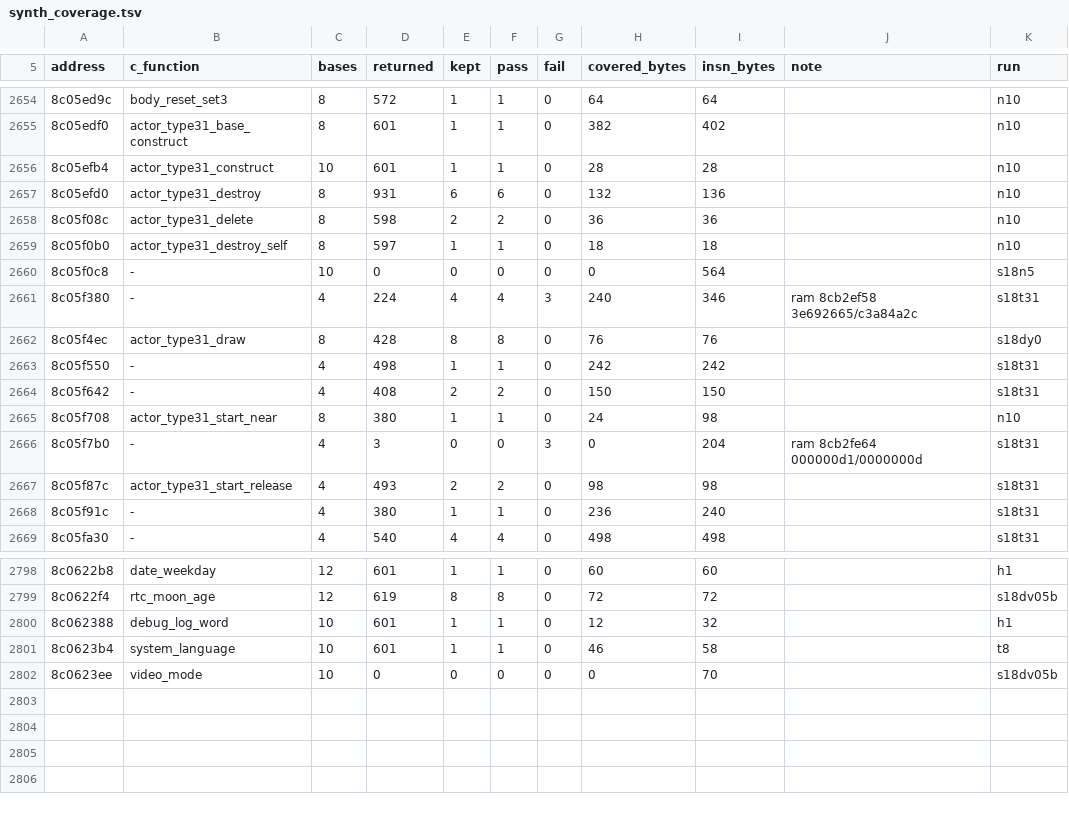
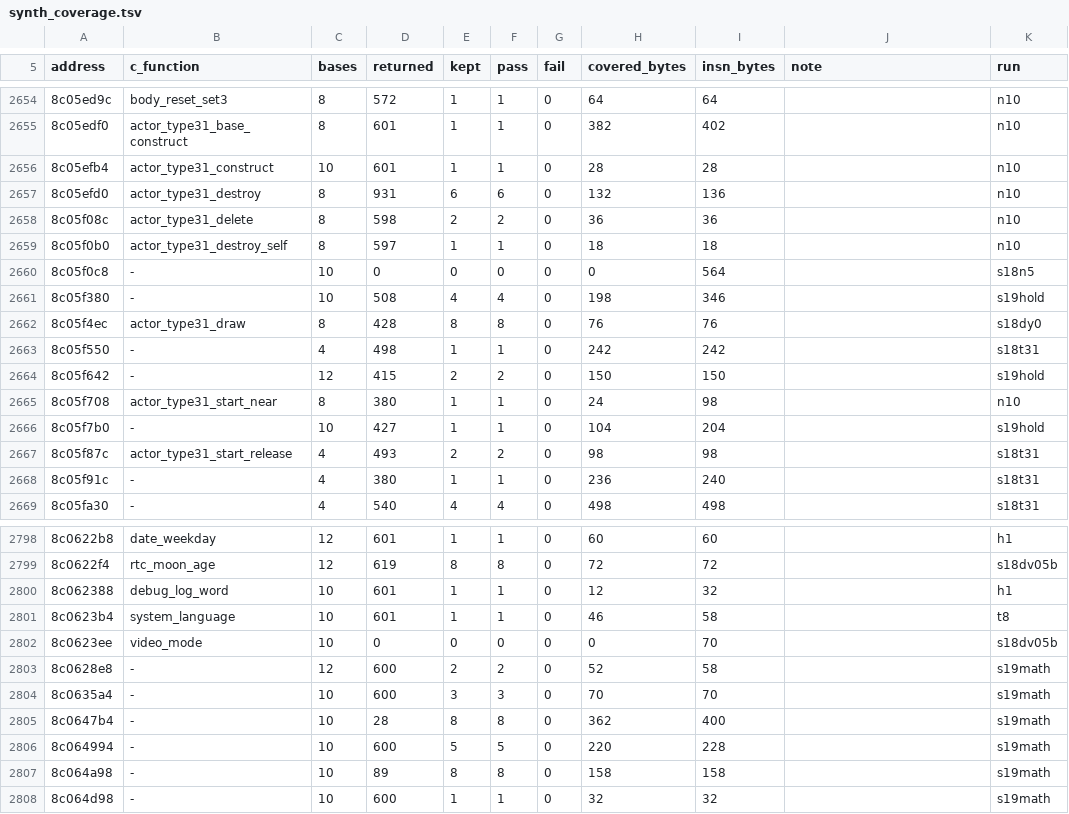
Before and after one commit to Sorikairox/penpen-web, a TSV file: docs/progress/synth_coverage.tsv, drawn as a sheet; only a part is shown, gaps mark what is left out.

```diff
--- a/docs/progress/synth_coverage.tsv
+++ b/docs/progress/synth_coverage.tsv
@@ -2660,8 +2660,8 @@ address	c_function	bases	returned	kept	pass	fail	covered_bytes	insn_bytes	note	r
 8c05f0c8	-	10	0	0	0	0	0	564		s18n5
-8c05f380	-	4	224	4	4	3	240	346	ram 8cb2ef58 3e692665/c3a84a2c	s18t31
+8c05f380	-	10	508	4	4	0	198	346		s19hold
 8c05f4ec	actor_type31_draw	8	428	8	8	0	76	76		s18dy0
 8c05f550	-	4	498	1	1	0	242	242		s18t31
-8c05f642	-	4	408	2	2	0	150	150		s18t31
+8c05f642	-	12	415	2	2	0	150	150		s19hold
 8c05f708	actor_type31_start_near	8	380	1	1	0	24	98		n10
-8c05f7b0	-	4	3	0	0	3	0	204	ram 8cb2fe64 000000d1/0000000d	s18t31
+8c05f7b0	-	10	427	1	1	0	104	204		s19hold
 8c05f87c	actor_type31_start_release	4	493	2	2	0	98	98		s18t31
@@ -2802 +2802,7 @@ address	c_function	bases	returned	kept	pass	fail	covered_bytes	insn_bytes	note	r
 8c0623ee	video_mode	10	0	0	0	0	0	70		s18dv05b
+8c0628e8	-	12	600	2	2	0	52	58		s19math
+8c0635a4	-	10	600	3	3	0	70	70		s19math
+8c0647b4	-	10	28	8	8	0	362	400		s19math
+8c064994	-	10	600	5	5	0	220	228		s19math
+8c064a98	-	10	89	8	8	0	158	158		s19math
+8c064d98	-	10	600	1	1	0	32	32		s19math
```
Also changed, not shown: 10 other files.
